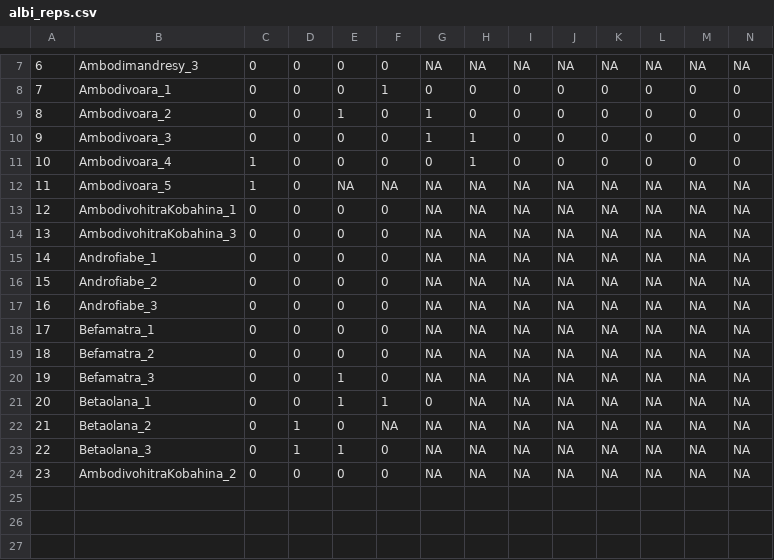
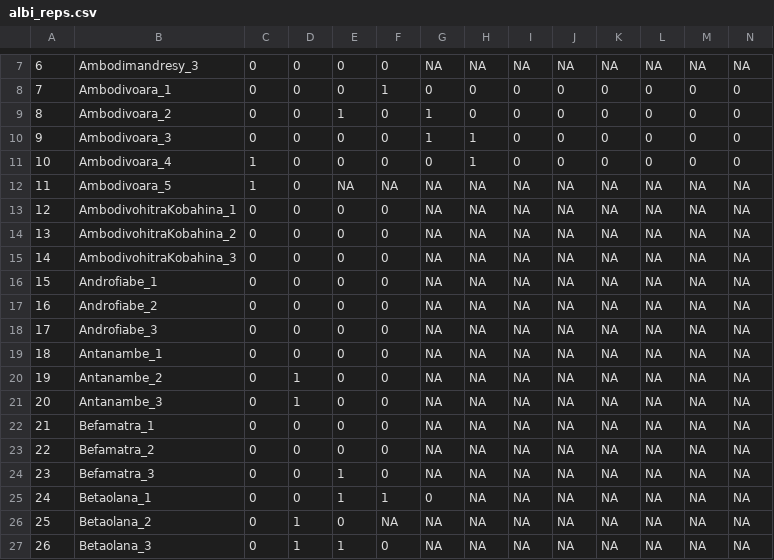
Before and after one commit to camilledesisto/COMATSA, a CSV file: Data/albi_reps.csv, drawn as a sheet; only a part is shown, gaps mark what is left out; addresses are those after the commit; rows hold the shown columns only; the diff names each change by its address in the sheet, - before the commit and + after, or states it on an @@ line.

Commit message:
Update models with the site 8 data

```diff
--- a/Data/albi_reps.csv
+++ b/Data/albi_reps.csv
@@ row 24 moved to row 14: 13 @@
@@ column A renumbered between rows 15 and 27 @@
+row 19: 18 | Antanambe_1 | 0 | 0 | 0 | 0 | NA | NA | NA | NA | NA | NA | NA | NA
+row 20: 19 | Antanambe_2 | 0 | 1 | 0 | 0 | NA | NA | NA | NA | NA | NA | NA | NA
+row 21: 20 | Antanambe_3 | 0 | 1 | 0 | 0 | NA | NA | NA | NA | NA | NA | NA | NA
```
Also changed, not shown: Data/allo_reps.csv, Data/hapa_reps.csv, 11 other files.
